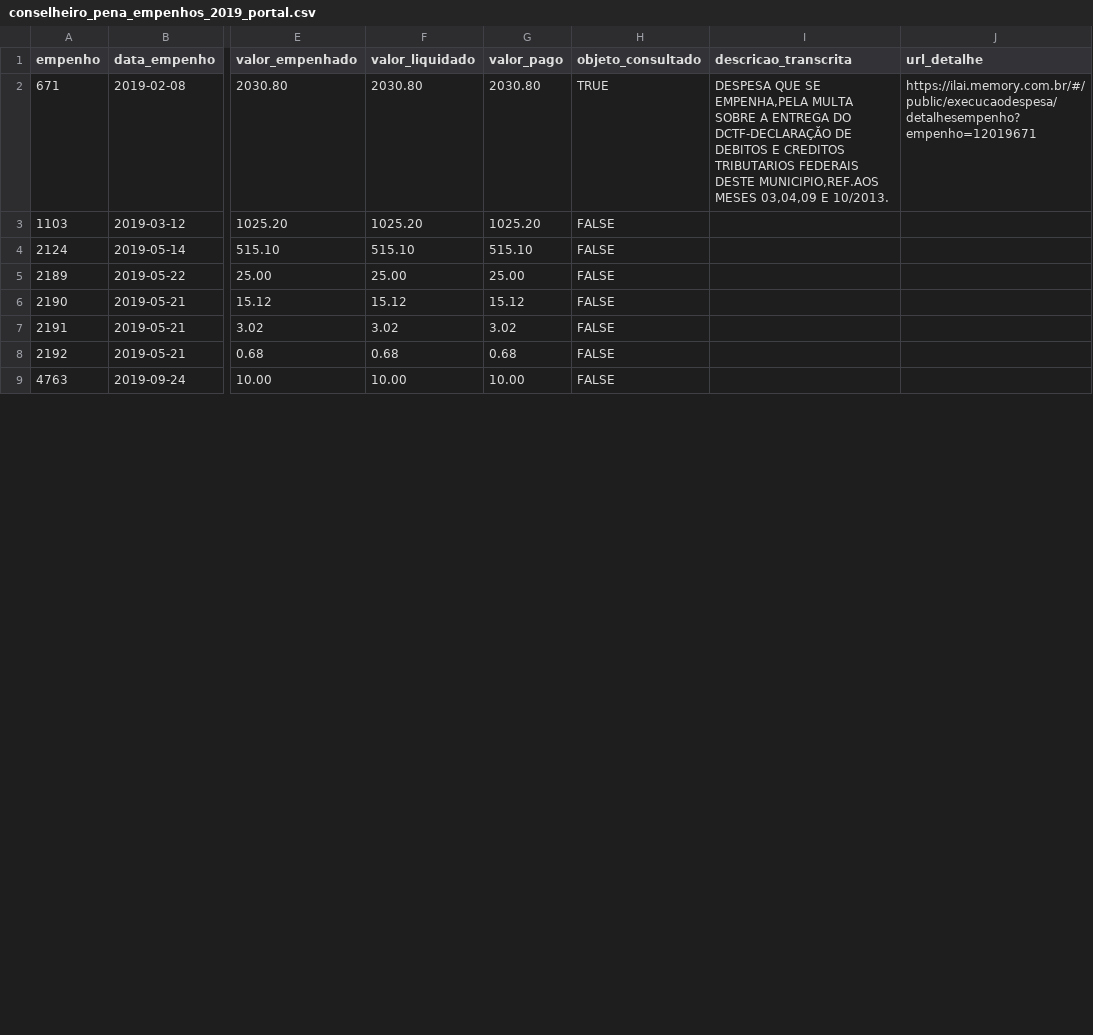
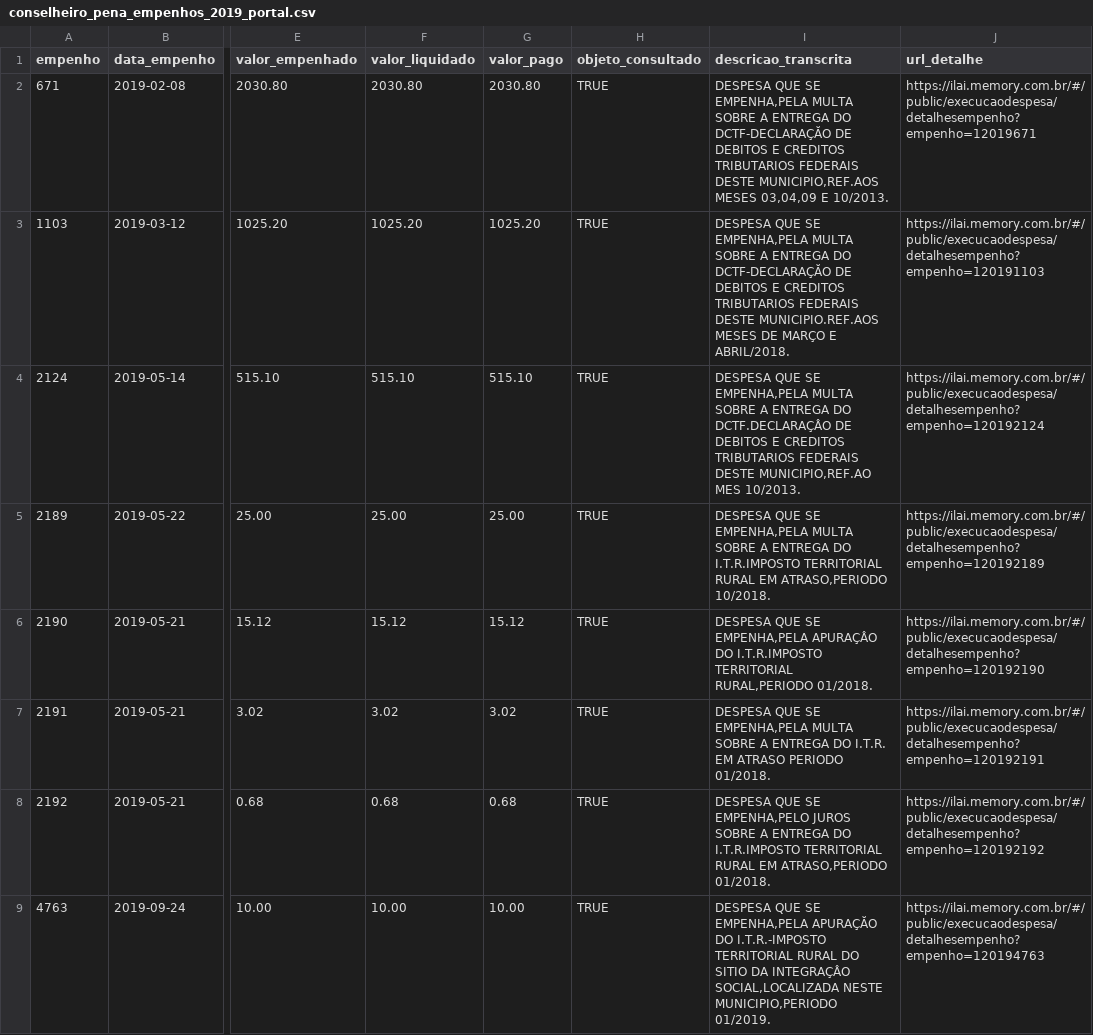
Before and after one commit to driano1221/consorcios-mg-dados-territorio, a CSV file: analises/modelo_gravitacional_saude/evidencias/conselheiro_pena_empenhos_2019_portal.csv, drawn as a sheet; only a part is shown, gaps mark what is left out; the diff covers the shown part only; the diff names each change by its address in the sheet, - before the commit and + after, or states it on an @@ line.

Commit message:
Conclui objetos de Conselheiro Pena e concilia restos de Ipatinga

```diff
--- a/analises/modelo_gravitacional_saude/evidencias/conselheiro_pena_empenhos_2019_portal.csv
+++ b/analises/modelo_gravitacional_saude/evidencias/conselheiro_pena_empenhos_2019_portal.csv
-H3:H9 (objeto_consultado): FALSE
+H3:H9 (objeto_consultado): TRUE
-I3 (descricao_transcrita): (empty)
+I3 (descricao_transcrita): DESPESA QUE SE EMPENHA,PELA MULTA SOBRE A ENTREGA DO DCTF-DECLARAÇĂO DE DEBITOS E CREDITOS TRIBUTARIOS FEDERAIS DESTE MUNICIPIO.REF.AOS MESES DE MARÇO E ABRIL/2018.
-J3 (url_detalhe): (empty)
+J3 (url_detalhe): https://ilai.memory.com.br/#/public/execucaodespesa/detalhesempenho?empenho=120191103
-I4 (descricao_transcrita): (empty)
+I4 (descricao_transcrita): DESPESA QUE SE EMPENHA,PELA MULTA SOBRE A ENTREGA DO DCTF.DECLARAÇÂO DE DEBITOS E CREDITOS TRIBUTARIOS FEDERAIS DESTE MUNICIPIO,REF.AO MES 10/2013.
-J4 (url_detalhe): (empty)
+J4 (url_detalhe): https://ilai.memory.com.br/#/public/execucaodespesa/detalhesempenho?empenho=120192124
-I5 (descricao_transcrita): (empty)
+I5 (descricao_transcrita): DESPESA QUE SE EMPENHA,PELA MULTA SOBRE A ENTREGA DO I.T.R.IMPOSTO TERRITORIAL RURAL EM ATRASO,PERIODO 10/2018.
-J5 (url_detalhe): (empty)
+J5 (url_detalhe): https://ilai.memory.com.br/#/public/execucaodespesa/detalhesempenho?empenho=120192189
-I6 (descricao_transcrita): (empty)
+I6 (descricao_transcrita): DESPESA QUE SE EMPENHA,PELA APURAÇÂO DO I.T.R.IMPOSTO TERRITORIAL RURAL,PERIODO 01/2018.
-J6 (url_detalhe): (empty)
+J6 (url_detalhe): https://ilai.memory.com.br/#/public/execucaodespesa/detalhesempenho?empenho=120192190
-I7 (descricao_transcrita): (empty)
+I7 (descricao_transcrita): DESPESA QUE SE EMPENHA,PELA MULTA SOBRE A ENTREGA DO I.T.R. EM ATRASO PERIODO 01/2018.
-J7 (url_detalhe): (empty)
+J7 (url_detalhe): https://ilai.memory.com.br/#/public/execucaodespesa/detalhesempenho?empenho=120192191
-I8 (descricao_transcrita): (empty)
+I8 (descricao_transcrita): DESPESA QUE SE EMPENHA,PELO JUROS SOBRE A ENTREGA DO I.T.R.IMPOSTO TERRITORIAL RURAL EM ATRASO,PERIODO 01/2018.
-J8 (url_detalhe): (empty)
+J8 (url_detalhe): https://ilai.memory.com.br/#/public/execucaodespesa/detalhesempenho?empenho=120192192
-I9 (descricao_transcrita): (empty)
+I9 (descricao_transcrita): DESPESA QUE SE EMPENHA,PELA APURAÇĂO DO I.T.R.-IMPOSTO TERRITORIAL RURAL DO SITIO DA INTEGRAÇÂO SOCIAL,LOCALIZADA NESTE MUNICIPIO,PERIODO 01/2019.
-J9 (url_detalhe): (empty)
+J9 (url_detalhe): https://ilai.memory.com.br/#/public/execucaodespesa/detalhesempenho?empenho=120194763
```
Also changed, not shown: 15 edited cells elsewhere in this file, analises/modelo_gravitacional_saude/evidencias/conciliacao_portais_2026_09_25.csv, 11 other files.
